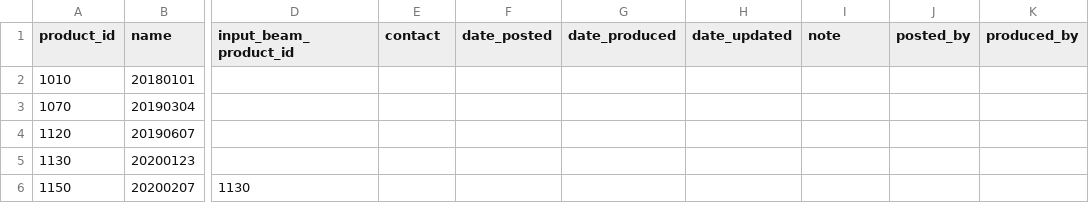
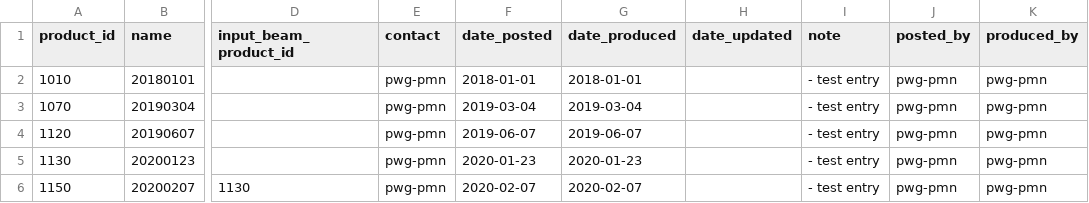
Before and after one commit to TaiSakuma/acondbs-sample-initial-data-csv, a CSV file: beams.csv, drawn as a sheet; only a part is shown, gaps mark what is left out; the diff names each change by its address in the sheet, - before the commit and + after, or states it on an @@ line.

Commit message:
add dummy data to new fields

```diff
--- a/beams.csv
+++ b/beams.csv
-E2:E6 (contact): (empty)
+E2:E6 (contact): pwg-pmn
-F2 (date_posted): (empty)
+F2 (date_posted): 2018-01-01
-G2 (date_produced): (empty)
+G2 (date_produced): 2018-01-01
-I2:I6 (note): (empty)
+I2:I6 (note): - test entry
-J2:J6 (posted_by): (empty)
+J2:J6 (posted_by): pwg-pmn
-K2:K6 (produced_by): (empty)
+K2:K6 (produced_by): pwg-pmn
-F3 (date_posted): (empty)
+F3 (date_posted): 2019-03-04
-G3 (date_produced): (empty)
+G3 (date_produced): 2019-03-04
-F4 (date_posted): (empty)
+F4 (date_posted): 2019-06-07
-G4 (date_produced): (empty)
+G4 (date_produced): 2019-06-07
-F5 (date_posted): (empty)
+F5 (date_posted): 2020-01-23
-G5 (date_produced): (empty)
+G5 (date_produced): 2020-01-23
-F6 (date_posted): (empty)
+F6 (date_posted): 2020-02-07
-G6 (date_produced): (empty)
+G6 (date_produced): 2020-02-07
```
Also changed, not shown: 1 other file.
